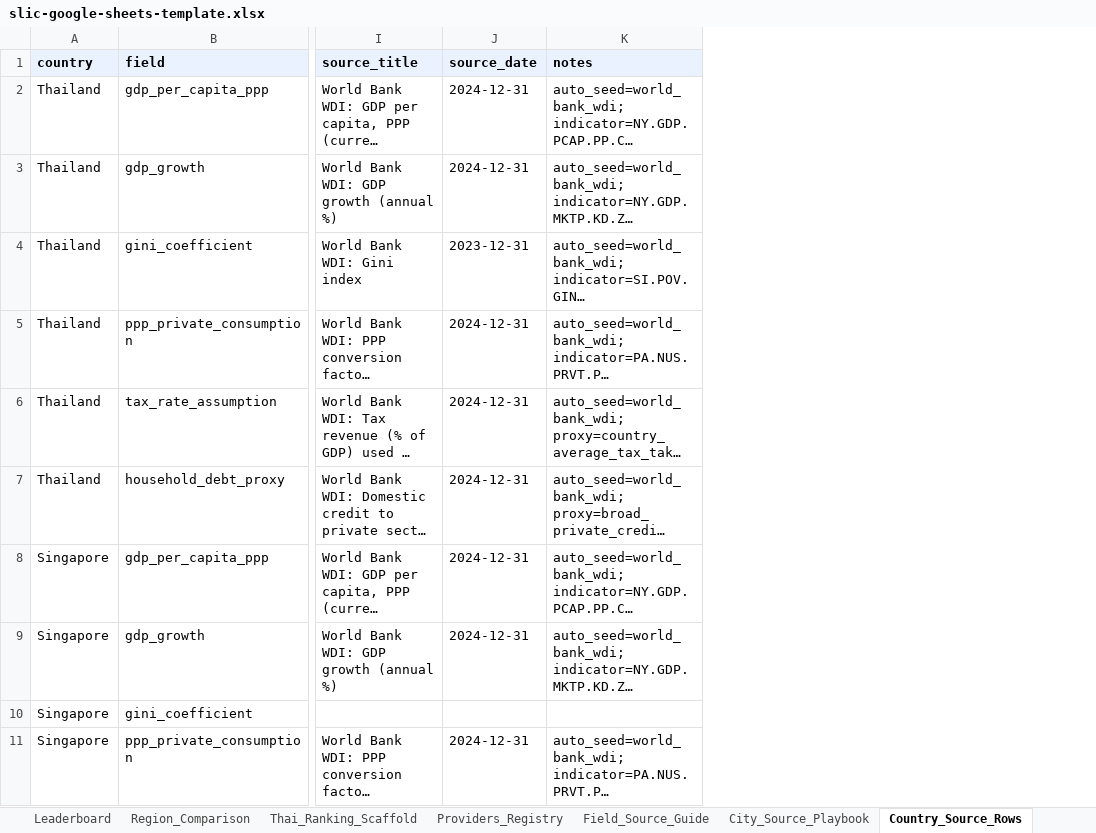
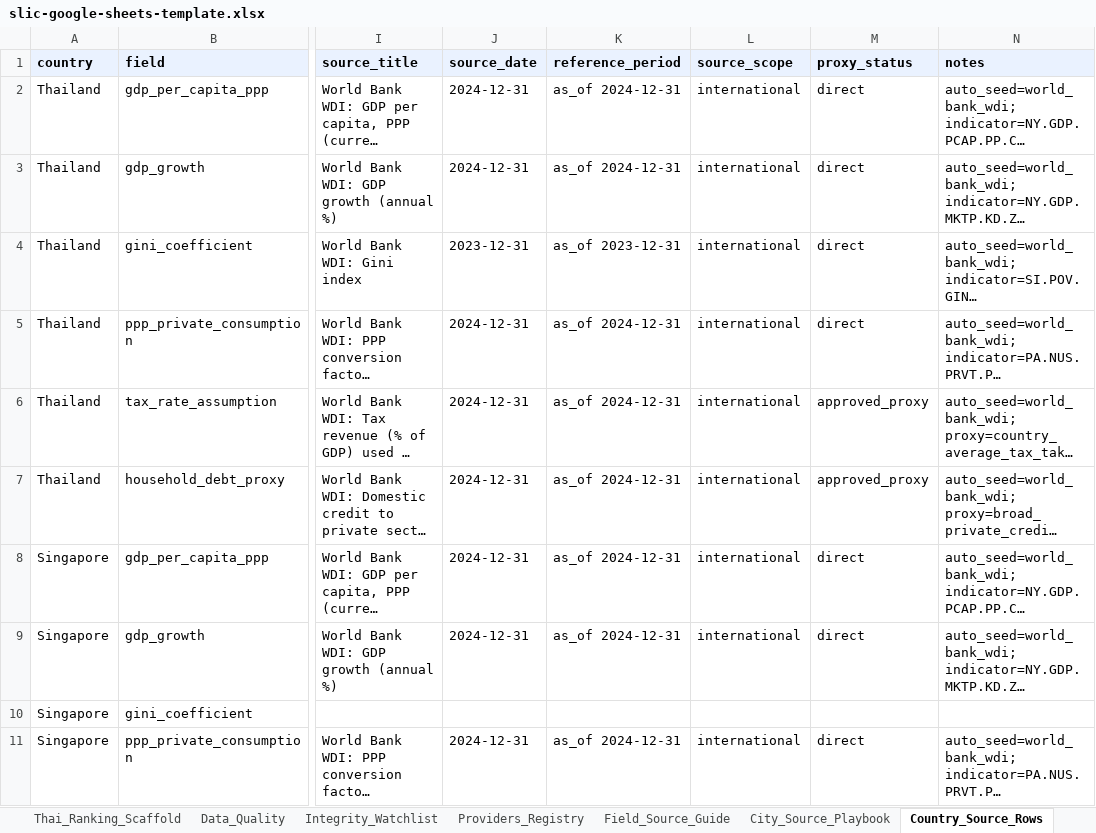
Before and after one commit to Nonarkara/SLIC-Index, an Excel workbook: dist/downloads/slic-google-sheets-template.xlsx, sheet Country_Source_Rows, drawn as a sheet; only a part is shown, gaps mark what is left out; long unchanged cells end in …; values as stored, in another font and other column widths than the file's, no borders; the diff names each change by its address in the sheet, - before the commit and + after, or states it on an @@ line.

```diff
--- a/dist/downloads/slic-google-sheets-template.xlsx (sheet Country_Source_Rows)
+++ b/dist/downloads/slic-google-sheets-template.xlsx (sheet Country_Source_Rows)
+sheet tab: Data_Quality
+sheet tab: Integrity_Watchlist
+column K (reference_period), rows 2-11: as_of 2024-12-31 | as_of 2024-12-31 | as_of 2023-12-31 | as_of 2024-12-31 | as_of 2024-12-31 | as_of 2024-12-31 | as_of 2024-12-31 | as_of 2024-12-31 |  | as_of 2024-12-31
+column L (source_scope), rows 2-11: international | international | international | international | international | international | international | international |  | international
+column M (proxy_status), rows 2-11: direct | direct | direct | direct | approved_proxy | approved_proxy | direct | direct |  | direct
```
Also changed, not shown: sheet City_Inputs, sheet Country_Context, sheet Scores, sheet Google_Sheets_Guide, sheet City_Source_Rows, sheet Source_Coverage, 2 more sheets, 47 other files.
